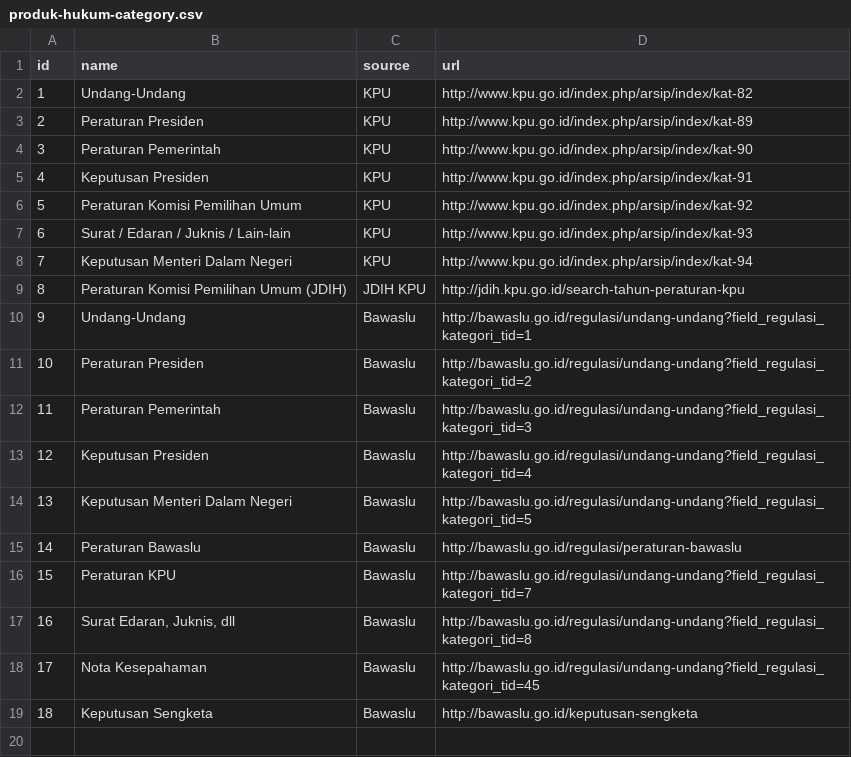
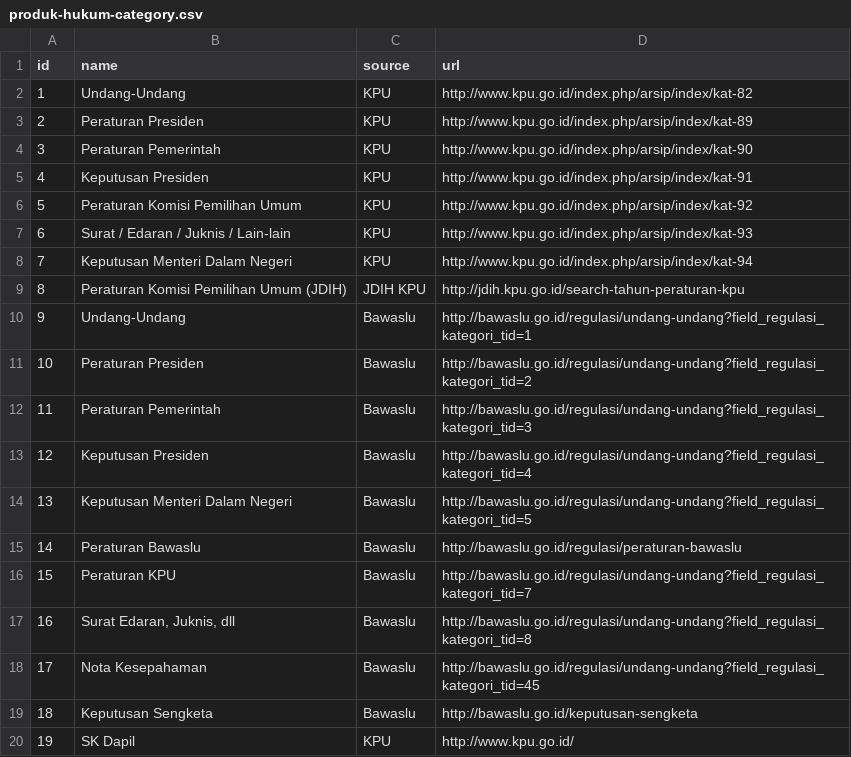
Before and after one commit to pemiluAPI/pemilu-data, a CSV file: produk-hukum/produk-hukum-category.csv, drawn as a sheet; the diff names each change by its address in the sheet, - before the commit and + after, or states it on an @@ line.

```diff
--- a/produk-hukum/produk-hukum-category.csv
+++ b/produk-hukum/produk-hukum-category.csv
+row 20: 19 | SK Dapil | KPU | http://www.kpu.go.id/
```
Also changed, not shown: produk-hukum/produk-hukum-kpu.csv.
